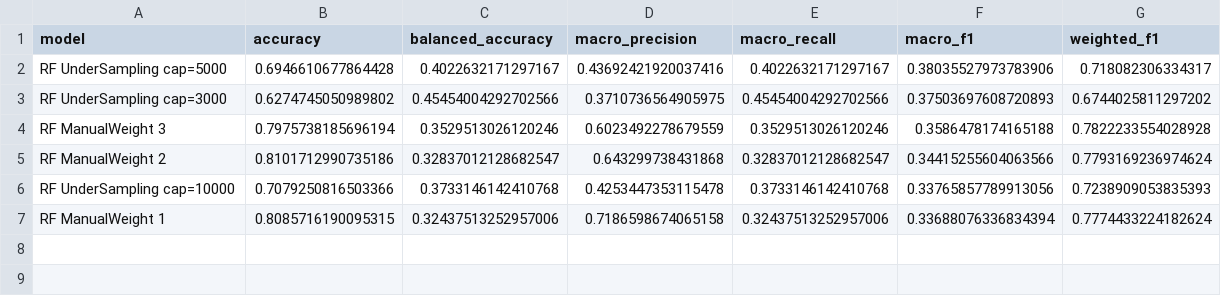
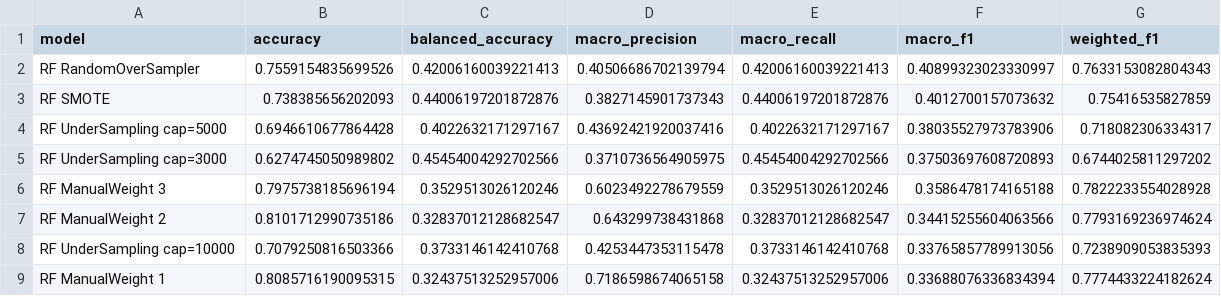
Before and after one commit to 2026-1st/Team-4, a CSV file: outputs/imbalance_experiment_results.csv, drawn as a sheet; the diff names each change by its address in the sheet, - before the commit and + after, or states it on an @@ line.

```diff
--- a/outputs/imbalance_experiment_results.csv
+++ b/outputs/imbalance_experiment_results.csv
+row 2: RF RandomOverSampler | 0.7559154835699526 | 0.42006160039221413 | 0.40506686702139794 | 0.42006160039221413 | 0.40899323023330997 | 0.7633153082804343
+row 3: RF SMOTE | 0.738385656202093 | 0.44006197201872876 | 0.3827145901737343 | 0.44006197201872876 | 0.4012700157073632 | 0.75416535827859
```
Also changed, not shown: outputs/model_validation_results_all_candidates.csv, 17 other files.
